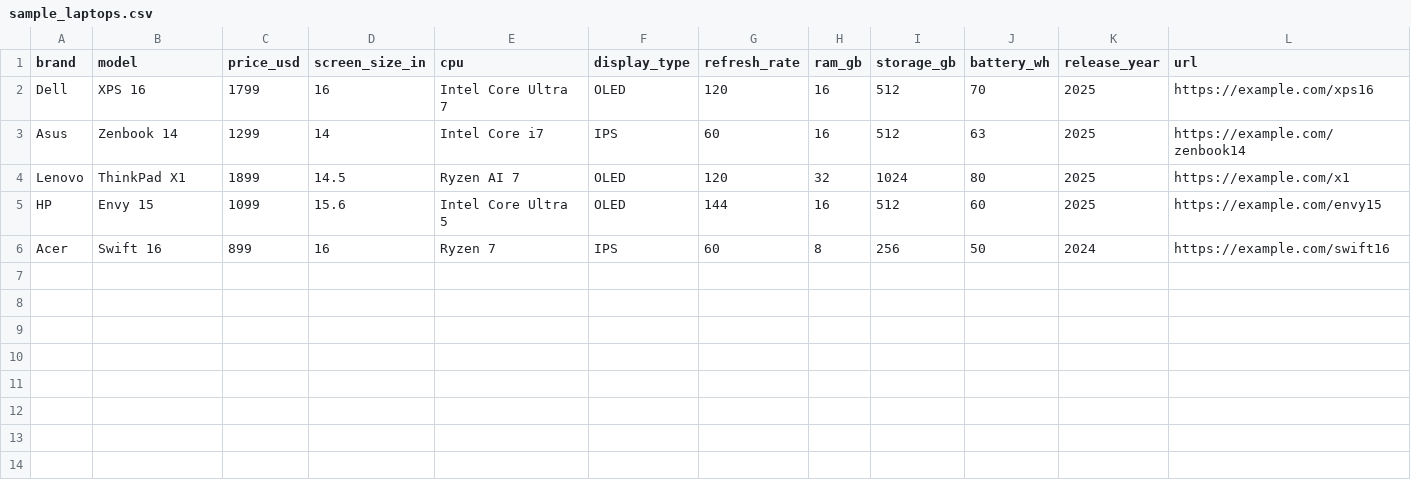
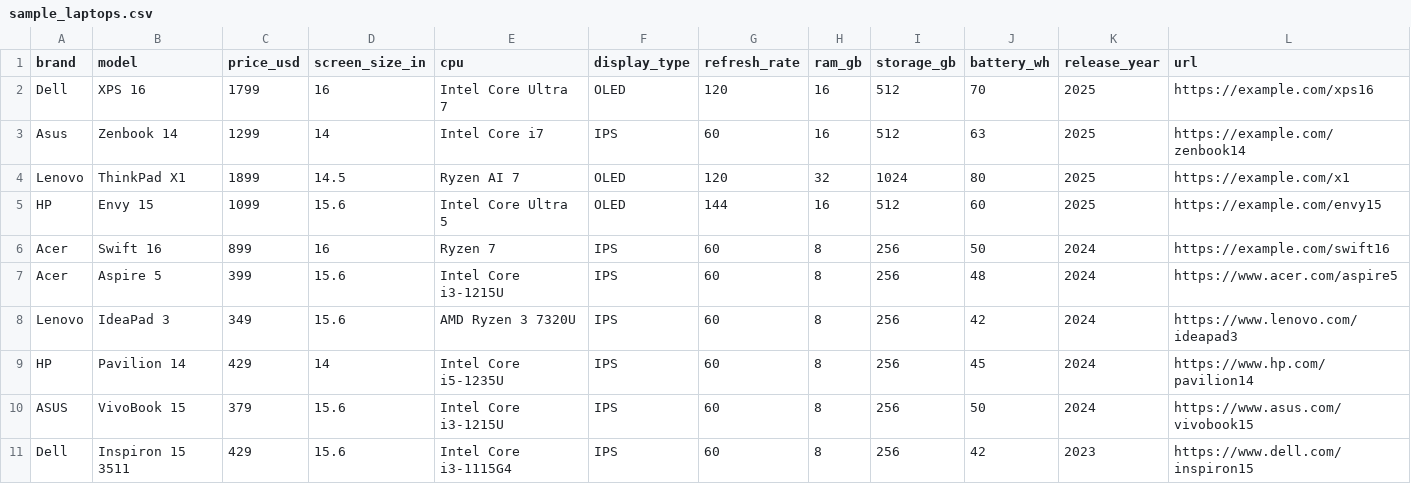
Before and after one commit to lxllLOKIlxl/laptop-trends-2025, a CSV file: data/sample_laptops.csv, drawn as a sheet; only a part is shown; rows hold the shown columns only; the diff names each change by its address in the sheet, - before the commit and + after, or states it on an @@ line.

Commit message:
sample_laptops.csv
Added new laptop models with specifications and links.

```diff
--- a/data/sample_laptops.csv
+++ b/data/sample_laptops.csv
+row 7: Acer | Aspire 5 | 399 | 15.6 | Intel Core i3-1215U | IPS | 60 | 8 | 256 | 48 | 2024 | https://www.acer.com/aspire5
+row 8: Lenovo | IdeaPad 3 | 349 | 15.6 | AMD Ryzen 3 7320U | IPS | 60 | 8 | 256 | 42 | 2024 | https://www.lenovo.com/ideapad3
+row 9: HP | Pavilion 14 | 429 | 14 | Intel Core i5-1235U | IPS | 60 | 8 | 256 | 45 | 2024 | https://www.hp.com/pavilion14
+row 10: ASUS | VivoBook 15 | 379 | 15.6 | Intel Core i3-1215U | IPS | 60 | 8 | 256 | 50 | 2024 | https://www.asus.com/vivobook15
+row 11: Dell | Inspiron 15 3511 | 429 | 15.6 | Intel Core i3-1115G4 | IPS | 60 | 8 | 256 | 42 | 2023 | https://www.dell.com/inspiron15
```
